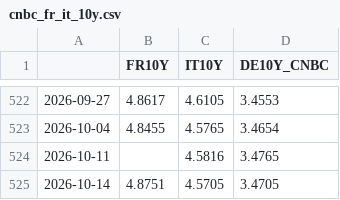
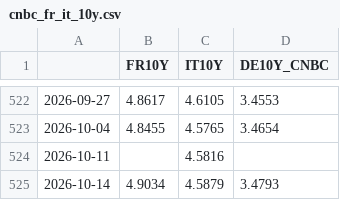
Before and after one commit to joshberelowitz-hub/fm-7k2q, a CSV file: data/cnbc_fr_it_10y.csv, drawn as a sheet; only a part is shown, gaps mark what is left out.

```diff
--- a/data/cnbc_fr_it_10y.csv
+++ b/data/cnbc_fr_it_10y.csv
@@ -523,3 +523,3 @@
 2026-10-04,4.8455,4.5765,3.4654
-2026-10-11,,4.5816,3.4765
-2026-10-14,4.8751,4.5705,3.4705
+2026-10-11,,4.5816,
+2026-10-14,4.9034,4.5879,3.4793
```
Also changed, not shown: data/yahoo_DXY.csv, data/yahoo_EURUSD.csv, 4 other files.
